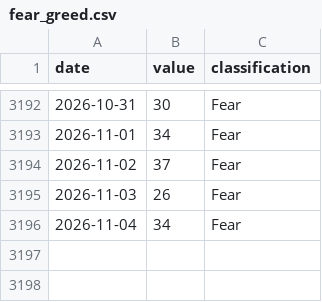
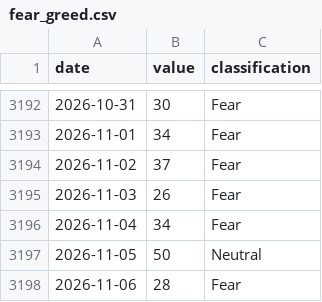
Before and after one commit to Sieata/freqtrade, a CSV file: user_data/data/external/fear_greed.csv, drawn as a sheet; only a part is shown, gaps mark what is left out; the diff names each change by its address in the sheet, - before the commit and + after, or states it on an @@ line.

```diff
--- a/user_data/data/external/fear_greed.csv
+++ b/user_data/data/external/fear_greed.csv
+row 3197: 2026-11-05 | 50 | Neutral
+row 3198: 2026-11-06 | 28 | Fear
```
Also changed, not shown: user_data/data/external/cme_futures.csv, user_data/data/external/dvol_btc.csv, 3 other files.
